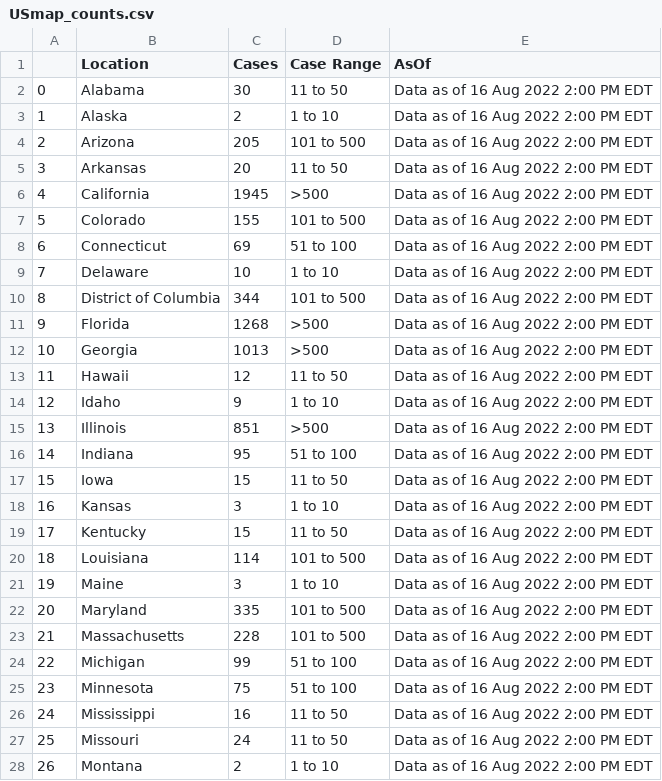
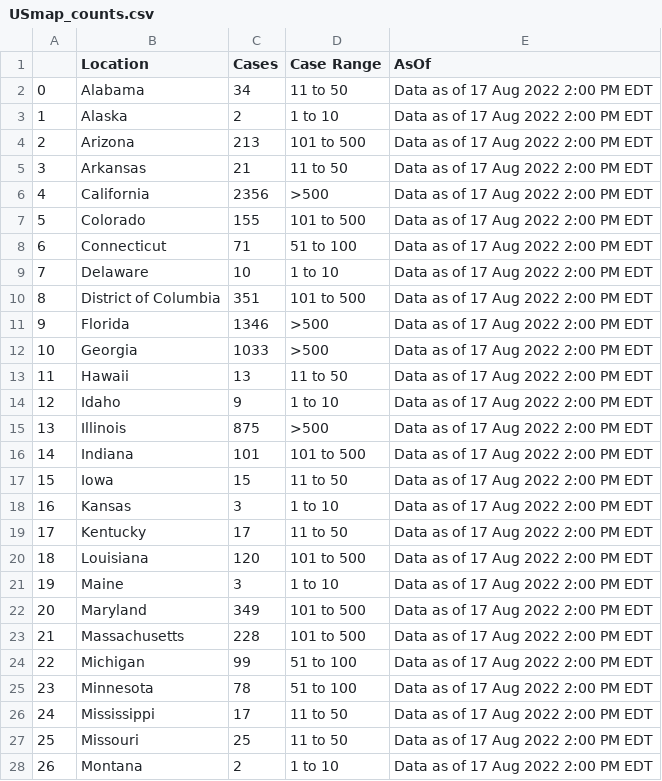
Before and after one commit to sfchronicle/cdc-USmap-counts, a CSV file: data/USmap_counts.csv, drawn as a sheet; only a part is shown; the diff covers the shown part only.

Commit message:
Latest data: Thu Aug 18 19:01:01 UTC 2022

```diff
--- a/data/USmap_counts.csv
+++ b/data/USmap_counts.csv
@@ -1,28 +1,28 @@
 ,Location,Cases,Case Range,AsOf
-0,Alabama,30,11 to 50,Data as of 16 Aug 2022 2:00 PM EDT
-1,Alaska,2,1 to 10,Data as of 16 Aug 2022 2:00 PM EDT
-2,Arizona,205,101 to 500,Data as of 16 Aug 2022 2:00 PM EDT
-3,Arkansas,20,11 to 50,Data as of 16 Aug 2022 2:00 PM EDT
-4,California,1945,>500,Data as of 16 Aug 2022 2:00 PM EDT
-5,Colorado,155,101 to 500,Data as of 16 Aug 2022 2:00 PM EDT
-6,Connecticut,69,51 to 100,Data as of 16 Aug 2022 2:00 PM EDT
-7,Delaware,10,1 to 10,Data as of 16 Aug 2022 2:00 PM EDT
-8,District of Columbia,344,101 to 500,Data as of 16 Aug 2022 2:00 PM EDT
-9,Florida,1268,>500,Data as of 16 Aug 2022 2:00 PM EDT
-10,Georgia,1013,>500,Data as of 16 Aug 2022 2:00 PM EDT
-11,Hawaii,12,11 to 50,Data as of 16 Aug 2022 2:00 PM EDT
-12,Idaho,9,1 to 10,Data as of 16 Aug 2022 2:00 PM EDT
-13,Illinois,851,>500,Data as of 16 Aug 2022 2:00 PM EDT
-14,Indiana,95,51 to 100,Data as of 16 Aug 2022 2:00 PM EDT
-15,Iowa,15,11 to 50,Data as of 16 Aug 2022 2:00 PM EDT
-16,Kansas,3,1 to 10,Data as of 16 Aug 2022 2:00 PM EDT
-17,Kentucky,15,11 to 50,Data as of 16 Aug 2022 2:00 PM EDT
-18,Louisiana,114,101 to 500,Data as of 16 Aug 2022 2:00 PM EDT
-19,Maine,3,1 to 10,Data as of 16 Aug 2022 2:00 PM EDT
-20,Maryland,335,101 to 500,Data as of 16 Aug 2022 2:00 PM EDT
-21,Massachusetts,228,101 to 500,Data as of 16 Aug 2022 2:00 PM EDT
-22,Michigan,99,51 to 100,Data as of 16 Aug 2022 2:00 PM EDT
-23,Minnesota,75,51 to 100,Data as of 16 Aug 2022 2:00 PM EDT
-24,Mississippi,16,11 to 50,Data as of 16 Aug 2022 2:00 PM EDT
-25,Missouri,24,11 to 50,Data as of 16 Aug 2022 2:00 PM EDT
-26,Montana,2,1 to 10,Data as of 16 Aug 2022 2:00 PM EDT
+0,Alabama,34,11 to 50,Data as of 17 Aug 2022 2:00 PM EDT
+1,Alaska,2,1 to 10,Data as of 17 Aug 2022 2:00 PM EDT
+2,Arizona,213,101 to 500,Data as of 17 Aug 2022 2:00 PM EDT
+3,Arkansas,21,11 to 50,Data as of 17 Aug 2022 2:00 PM EDT
+4,California,2356,>500,Data as of 17 Aug 2022 2:00 PM EDT
+5,Colorado,155,101 to 500,Data as of 17 Aug 2022 2:00 PM EDT
+6,Connecticut,71,51 to 100,Data as of 17 Aug 2022 2:00 PM EDT
+7,Delaware,10,1 to 10,Data as of 17 Aug 2022 2:00 PM EDT
+8,District of Columbia,351,101 to 500,Data as of 17 Aug 2022 2:00 PM EDT
+9,Florida,1346,>500,Data as of 17 Aug 2022 2:00 PM EDT
+10,Georgia,1033,>500,Data as of 17 Aug 2022 2:00 PM EDT
+11,Hawaii,13,11 to 50,Data as of 17 Aug 2022 2:00 PM EDT
+12,Idaho,9,1 to 10,Data as of 17 Aug 2022 2:00 PM EDT
+13,Illinois,875,>500,Data as of 17 Aug 2022 2:00 PM EDT
+14,Indiana,101,101 to 500,Data as of 17 Aug 2022 2:00 PM EDT
+15,Iowa,15,11 to 50,Data as of 17 Aug 2022 2:00 PM EDT
+16,Kansas,3,1 to 10,Data as of 17 Aug 2022 2:00 PM EDT
+17,Kentucky,17,11 to 50,Data as of 17 Aug 2022 2:00 PM EDT
+18,Louisiana,120,101 to 500,Data as of 17 Aug 2022 2:00 PM EDT
+19,Maine,3,1 to 10,Data as of 17 Aug 2022 2:00 PM EDT
+20,Maryland,349,101 to 500,Data as of 17 Aug 2022 2:00 PM EDT
+21,Massachusetts,228,101 to 500,Data as of 17 Aug 2022 2:00 PM EDT
+22,Michigan,99,51 to 100,Data as of 17 Aug 2022 2:00 PM EDT
+23,Minnesota,78,51 to 100,Data as of 17 Aug 2022 2:00 PM EDT
+24,Mississippi,17,11 to 50,Data as of 17 Aug 2022 2:00 PM EDT
+25,Missouri,25,11 to 50,Data as of 17 Aug 2022 2:00 PM EDT
+26,Montana,2,1 to 10,Data as of 17 Aug 2022 2:00 PM EDT
```
Also changed, not shown: 44 edited cells elsewhere in this file, data/state_mp_per100k.csv.
